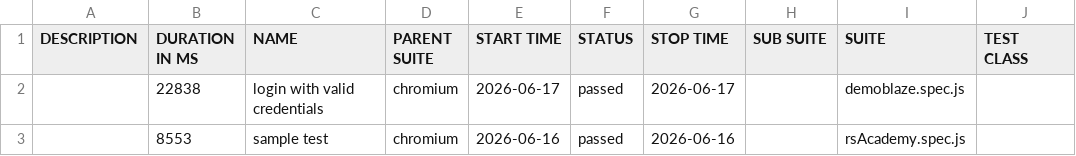
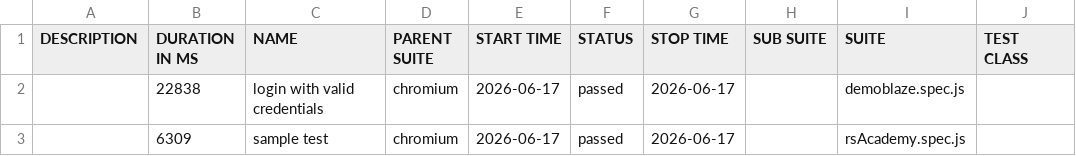
Before and after one commit to MohanaPriyaThiru/playwright-may-30, a CSV file: data/suites.csv, drawn as a sheet; only a part is shown; the diff names each change by its address in the sheet, - before the commit and + after, or states it on an @@ line.

```diff
--- a/data/suites.csv
+++ b/data/suites.csv
-B3 (DURATION IN MS): 8553
+B3 (DURATION IN MS): 6309
-E3 (START TIME): 2026-06-16
+E3 (START TIME): 2026-06-17
-G3 (STOP TIME): 2026-06-16
+G3 (STOP TIME): 2026-06-17
```
Also changed, not shown: 34 other files.
